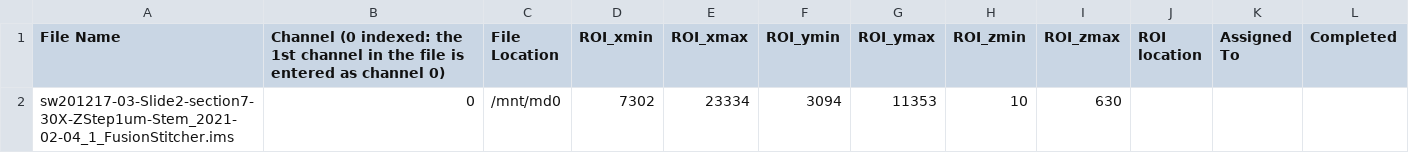
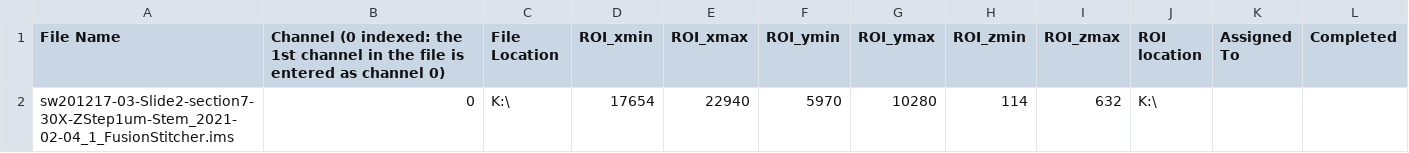
Before and after one commit to ucla-brain/image-preprocessing-pipeline, a CSV file: supplements/3D Manual Tracing Tracking Sheet.csv, drawn as a sheet; removed rows and columns are numbered as before the commit, all else as after; the diff names each change by its address in the sheet, - before the commit and + after, or states it on an @@ line.

Commit message:
* code cleanup

```diff
--- a/supplements/3D Manual Tracing Tracking Sheet.csv
+++ b/supplements/3D Manual Tracing Tracking Sheet.csv
-row 2: sw201217-03-Slide2-section7-30X-ZStep1um-Stem_2021-02-04_1_FusionStitcher.ims | 0 | /mnt/md0 | 7302 | 23334 | 3094 | 11353 | 10 | 630
+row 2: sw201217-03-Slide2-section7-30X-ZStep1um-Stem_2021-02-04_1_FusionStitcher.ims | 0 | K:\ | 17654 | 22940 | 5970 | 10280 | 114 | 632 | K:\
```
